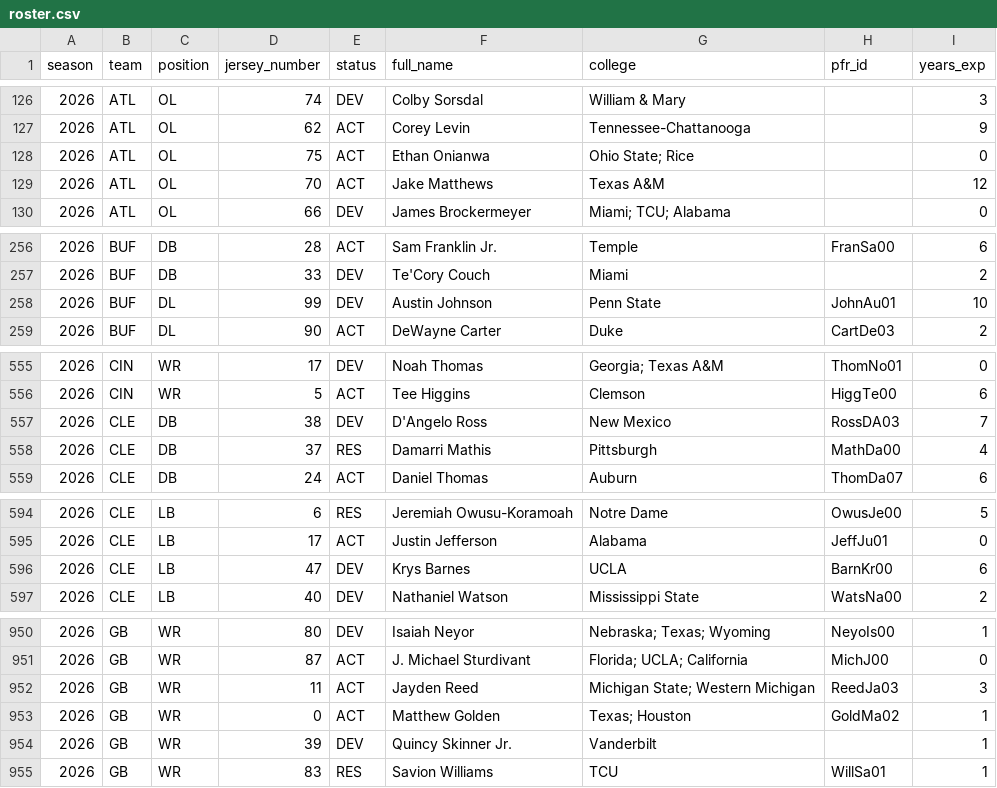
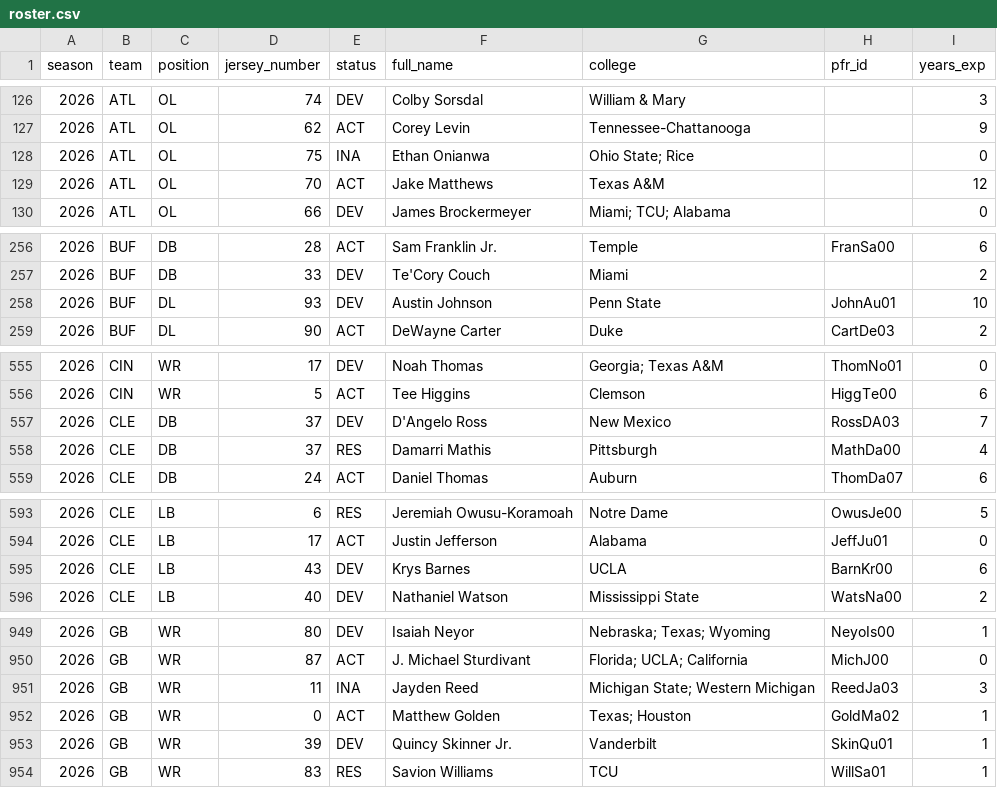
Before and after one commit to athvin/football-pool, a CSV file: data/2026/roster.csv, drawn as a sheet; only a part is shown, gaps mark what is left out; the diff covers the shown part only.

```diff
--- a/data/2026/roster.csv
+++ b/data/2026/roster.csv
@@ -127,3 +127,3 @@ season,team,position,jersey_number,status,full_name,college,pfr_id,years_exp
 2026,ATL,OL,62,ACT,Corey Levin,Tennessee-Chattanooga,,9
-2026,ATL,OL,75,ACT,Ethan Onianwa,Ohio State; Rice,,0
+2026,ATL,OL,75,INA,Ethan Onianwa,Ohio State; Rice,,0
 2026,ATL,OL,70,ACT,Jake Matthews,Texas A&M,,12
@@ -257,3 +257,3 @@ season,team,position,jersey_number,status,full_name,college,pfr_id,years_exp
 2026,BUF,DB,33,DEV,Te'Cory Couch,Miami,,2
-2026,BUF,DL,99,DEV,Austin Johnson,Penn State,JohnAu01,10
+2026,BUF,DL,93,DEV,Austin Johnson,Penn State,JohnAu01,10
 2026,BUF,DL,90,ACT,DeWayne Carter,Duke,CartDe03,2
@@ -556,3 +556,3 @@ season,team,position,jersey_number,status,full_name,college,pfr_id,years_exp
 2026,CIN,WR,5,ACT,Tee Higgins,Clemson,HiggTe00,6
-2026,CLE,DB,38,DEV,D'Angelo Ross,New Mexico,RossDA03,7
+2026,CLE,DB,37,DEV,D'Angelo Ross,New Mexico,RossDA03,7
 2026,CLE,DB,37,RES,Damarri Mathis,Pittsburgh,MathDa00,4
@@ -595,3 +594,3 @@ season,team,position,jersey_number,status,full_name,college,pfr_id,years_exp
 2026,CLE,LB,17,ACT,Justin Jefferson,Alabama,JeffJu01,0
-2026,CLE,LB,47,DEV,Krys Barnes,UCLA,BarnKr00,6
+2026,CLE,LB,43,DEV,Krys Barnes,UCLA,BarnKr00,6
 2026,CLE,LB,40,DEV,Nathaniel Watson,Mississippi State,WatsNa00,2
@@ -951,5 +950,5 @@ season,team,position,jersey_number,status,full_name,college,pfr_id,years_exp
 2026,GB,WR,87,ACT,J. Michael Sturdivant,Florida; UCLA; California,MichJ00,0
-2026,GB,WR,11,ACT,Jayden Reed,Michigan State; Western Michigan,ReedJa03,3
+2026,GB,WR,11,INA,Jayden Reed,Michigan State; Western Michigan,ReedJa03,3
 2026,GB,WR,0,ACT,Matthew Golden,Texas; Houston,GoldMa02,1
-2026,GB,WR,39,DEV,Quincy Skinner Jr.,Vanderbilt,,1
+2026,GB,WR,39,DEV,Quincy Skinner Jr.,Vanderbilt,SkinQu01,1
 2026,GB,WR,83,RES,Savion Williams,TCU,WillSa01,1
```
Also changed, not shown: 2 removed rows and 25 edited cells elsewhere in this file.
